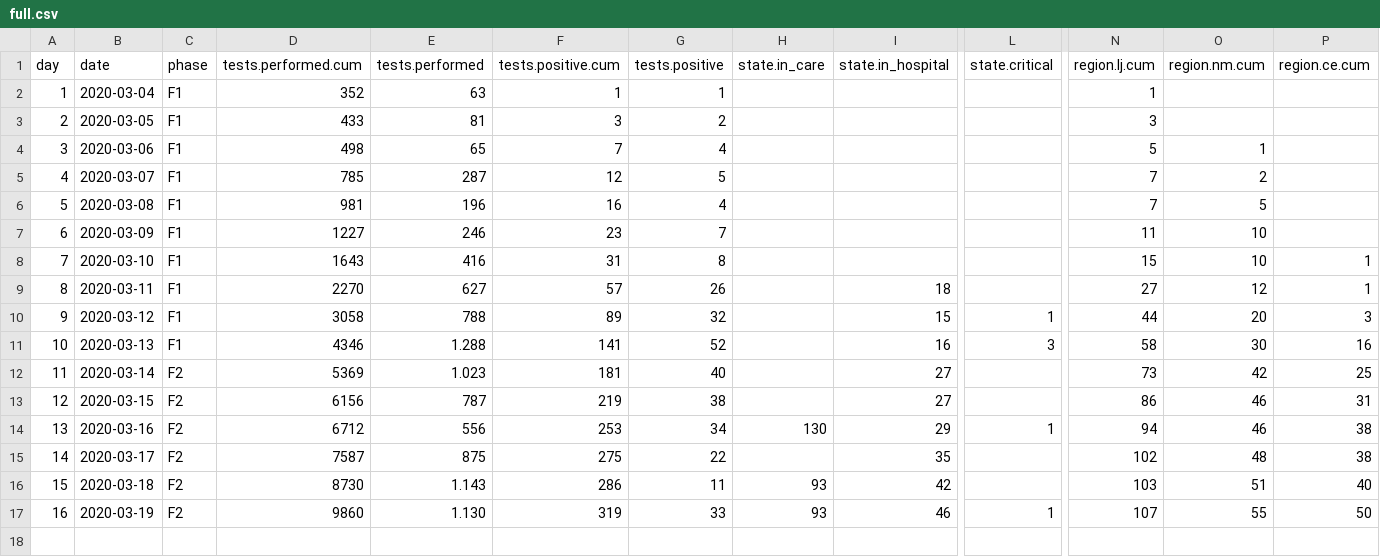
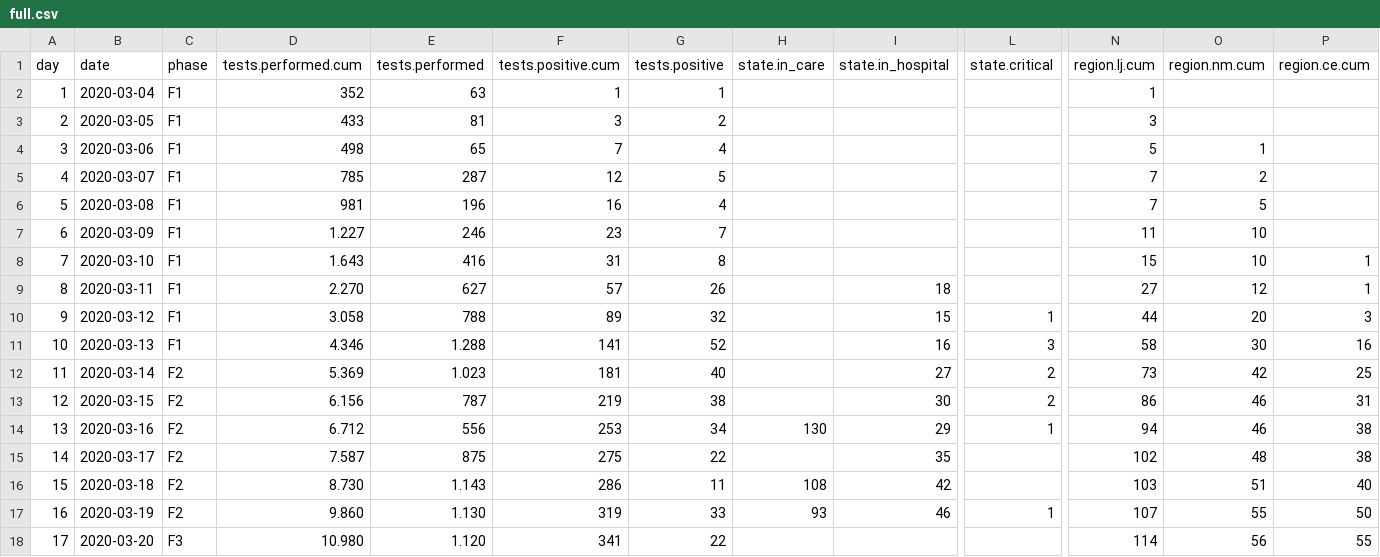
Before and after one commit to overlordtm/COVID19.si, a CSV file: data/full.csv, drawn as a sheet; only a part is shown, gaps mark what is left out; rows hold the shown columns only; the diff names each change by its address in the sheet, - before the commit and + after, or states it on an @@ line.

```diff
--- a/data/full.csv
+++ b/data/full.csv
-D7 (tests.performed.cum): 1227
+D7 (tests.performed.cum): 1.227
-D8 (tests.performed.cum): 1643
+D8 (tests.performed.cum): 1.643
-D9 (tests.performed.cum): 2270
+D9 (tests.performed.cum): 2.270
-D10 (tests.performed.cum): 3058
+D10 (tests.performed.cum): 3.058
-D11 (tests.performed.cum): 4346
+D11 (tests.performed.cum): 4.346
-D12 (tests.performed.cum): 5369
+D12 (tests.performed.cum): 5.369
-L12:L13 (state.critical): (empty)
+L12:L13 (state.critical): 2
-D13 (tests.performed.cum): 6156
+D13 (tests.performed.cum): 6.156
-I13 (state.in_hospital): 27
+I13 (state.in_hospital): 30
-D14 (tests.performed.cum): 6712
+D14 (tests.performed.cum): 6.712
-D15 (tests.performed.cum): 7587
+D15 (tests.performed.cum): 7.587
-D16 (tests.performed.cum): 8730
+D16 (tests.performed.cum): 8.730
-H16 (state.in_care): 93
+H16 (state.in_care): 108
-D17 (tests.performed.cum): 9860
+D17 (tests.performed.cum): 9.860
+row 18: 17 | 2020-03-20 | F3 | 10.980 | 1.120 | 341 | 22 |  |  |  | 114 | 56 | 55
```
